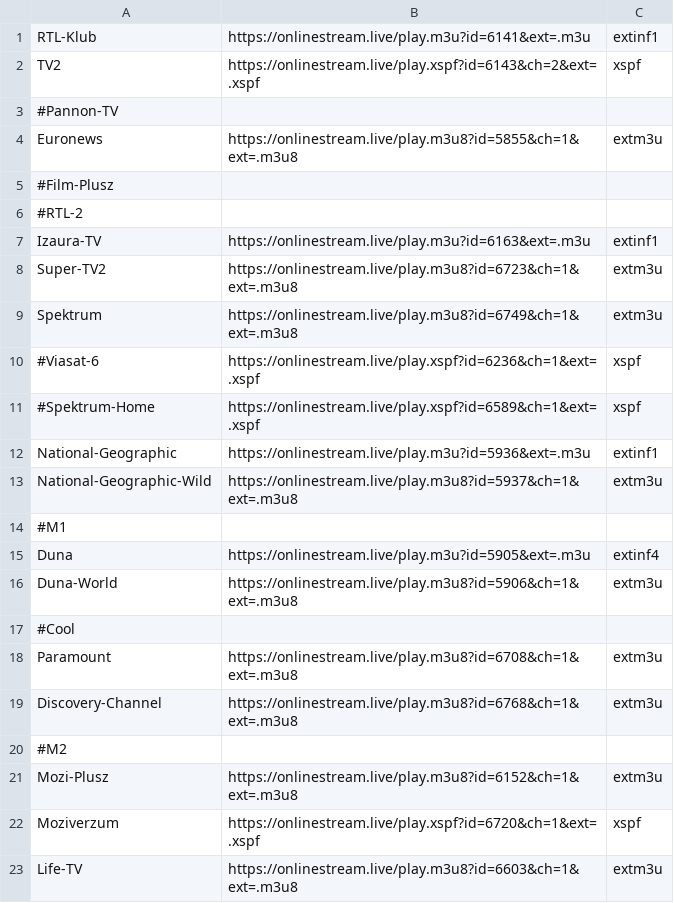
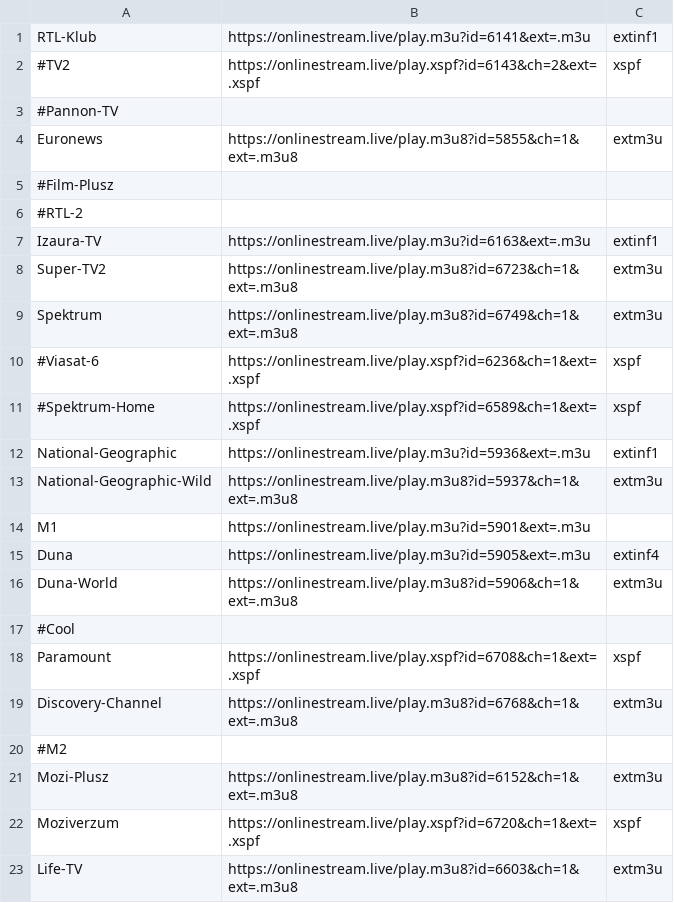
Before and after one commit to fabrik85/iptv-channels, a CSV file: actions/update/asset/channels.csv (was actions/update_hls/asset/channels.csv), drawn as a sheet; only a part is shown.

Commit message:
Add create action and rename update_hls to update.

```diff
--- a/actions/update_hls/asset/channels.csv
+++ b/actions/update/asset/channels.csv
@@ -1,3 +1,3 @@
 RTL-Klub;https://onlinestream.live/play.m3u?id=6141&ext=.m3u;extinf1
-TV2;https://onlinestream.live/play.xspf?id=6143&ch=2&ext=.xspf;xspf
+#TV2;https://onlinestream.live/play.xspf?id=6143&ch=2&ext=.xspf;xspf
 #Pannon-TV
@@ -13,3 +13,3 @@ National-Geographic;https://onlinestream.live/play.m3u?id=5936&ext=.m3u;extinf1
 National-Geographic-Wild;https://onlinestream.live/play.m3u8?id=5937&ch=1&ext=.m3u8;extm3u
-#M1
+M1;https://onlinestream.live/play.m3u?id=5901&ext=.m3u;
 Duna;https://onlinestream.live/play.m3u?id=5905&ext=.m3u;extinf4
@@ -17,3 +17,3 @@ Duna-World;https://onlinestream.live/play.m3u8?id=5906&ch=1&ext=.m3u8;extm3u
 #Cool
-Paramount;https://onlinestream.live/play.m3u8?id=6708&ch=1&ext=.m3u8;extm3u
+Paramount;https://onlinestream.live/play.xspf?id=6708&ch=1&ext=.xspf;xspf
 Discovery-Channel;https://onlinestream.live/play.m3u8?id=6768&ch=1&ext=.m3u8;extm3u
```
Also changed, not shown: 34 other files.
